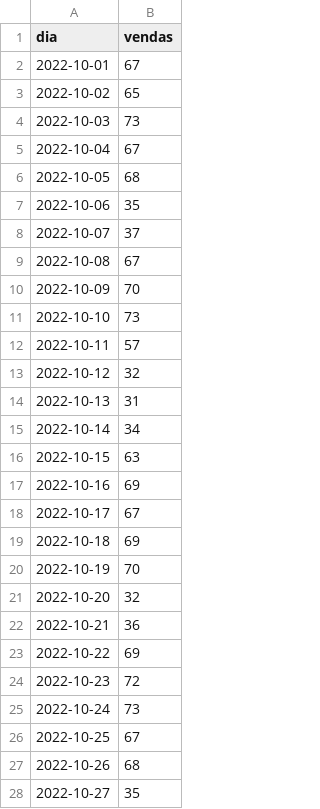
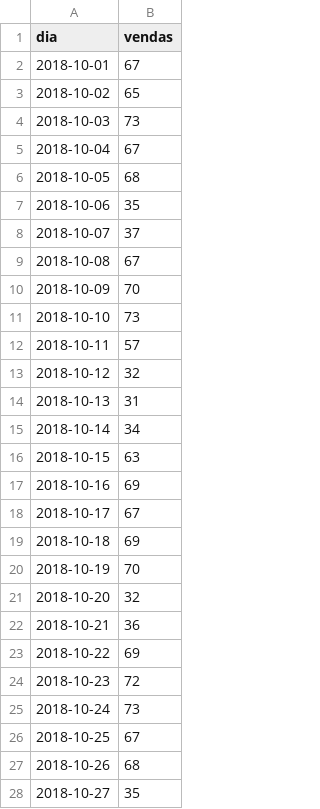
Before and after one commit to maurosarruda/datasets_aulas, a CSV file: sistemas_de_apoio_a_decisao/aula_04/base3.csv, drawn as a sheet; only a part is shown; the diff covers the shown part only.

```diff
--- a/sistemas_de_apoio_a_decisao/aula_04/base3.csv
+++ b/sistemas_de_apoio_a_decisao/aula_04/base3.csv
@@ -1,28 +1,28 @@
 dia,vendas
-2022-10-01,67
-2022-10-02,65
-2022-10-03,73
-2022-10-04,67
-2022-10-05,68
-2022-10-06,35
-2022-10-07,37
-2022-10-08,67
-2022-10-09,70
-2022-10-10,73
-2022-10-11,57
-2022-10-12,32
-2022-10-13,31
-2022-10-14,34
-2022-10-15,63
-2022-10-16,69
-2022-10-17,67
-2022-10-18,69
-2022-10-19,70
-2022-10-20,32
-2022-10-21,36
-2022-10-22,69
-2022-10-23,72
-2022-10-24,73
-2022-10-25,67
-2022-10-26,68
-2022-10-27,35
+2018-10-01,67
+2018-10-02,65
+2018-10-03,73
+2018-10-04,67
+2018-10-05,68
+2018-10-06,35
+2018-10-07,37
+2018-10-08,67
+2018-10-09,70
+2018-10-10,73
+2018-10-11,57
+2018-10-12,32
+2018-10-13,31
+2018-10-14,34
+2018-10-15,63
+2018-10-16,69
+2018-10-17,67
+2018-10-18,69
+2018-10-19,70
+2018-10-20,32
+2018-10-21,36
+2018-10-22,69
+2018-10-23,72
+2018-10-24,73
+2018-10-25,67
+2018-10-26,68
+2018-10-27,35
```
Also changed, not shown: 34 edited cells elsewhere in this file, 1 other file.
